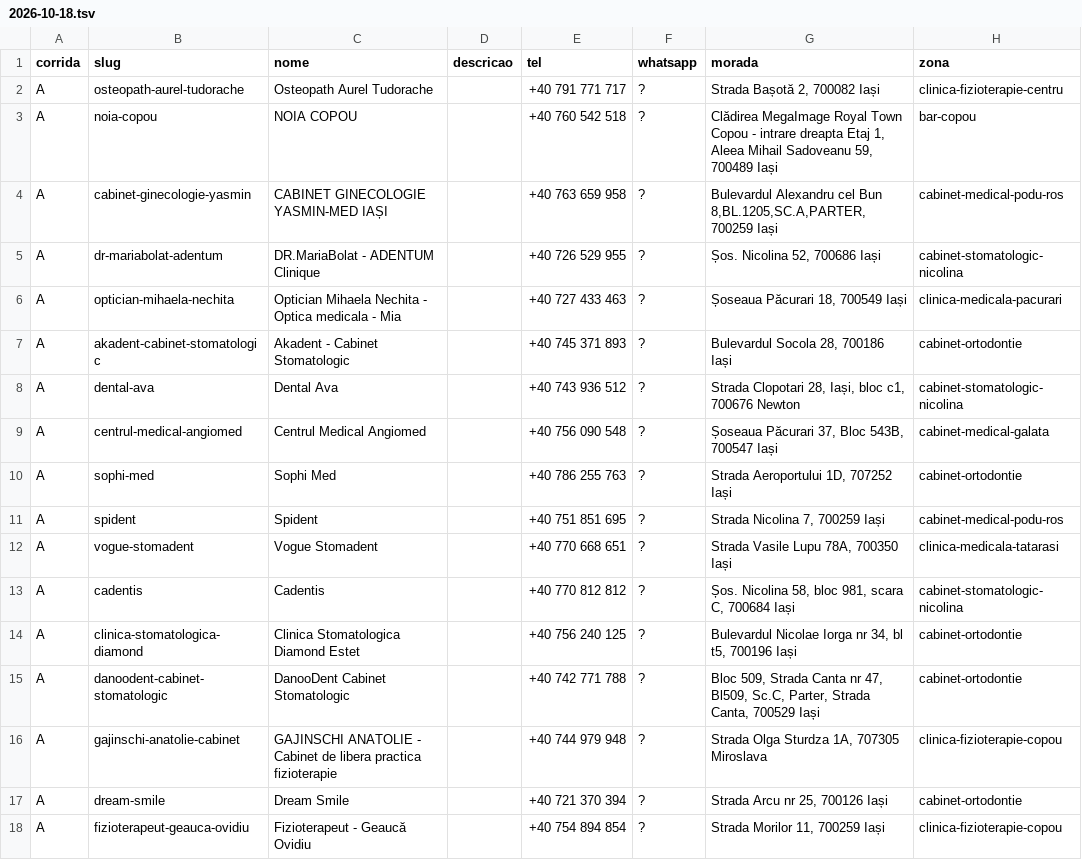
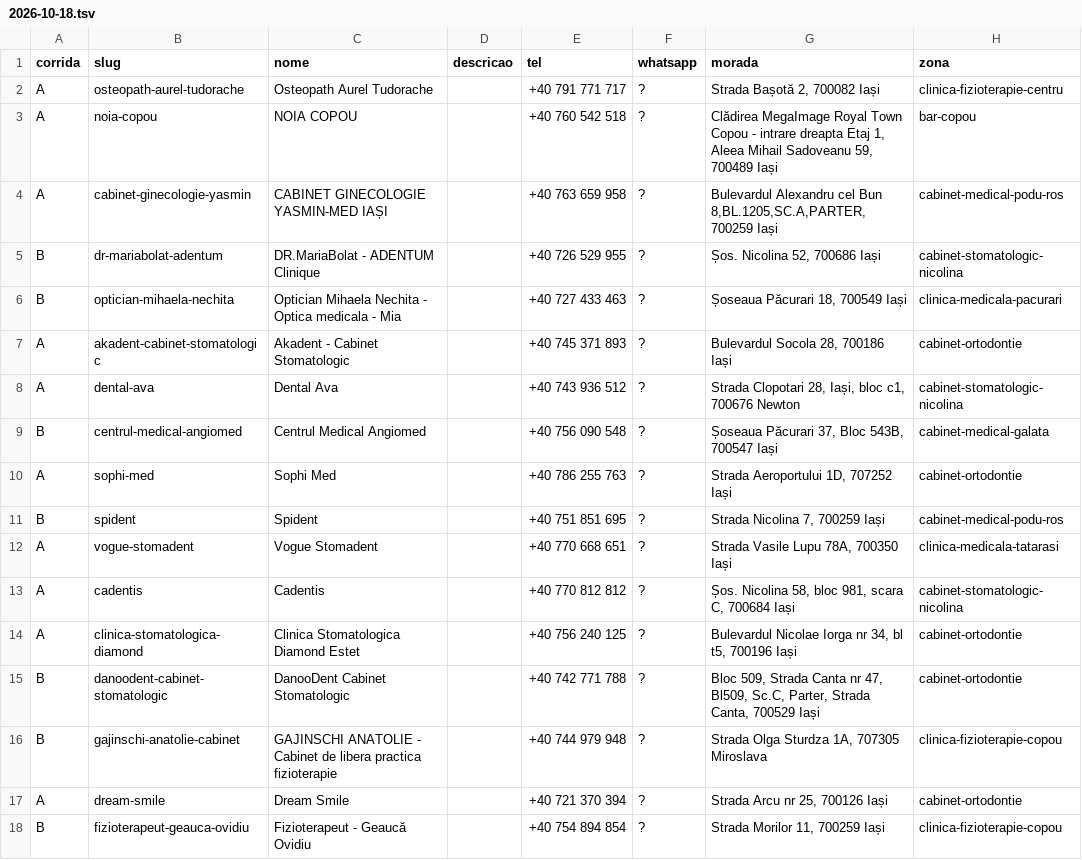
Before and after one commit to tspacheco/Designerpacheco, a TSV file: research/cacador/2026-10-18.tsv, drawn as a sheet; only a part is shown; the diff covers the shown part only; the diff names each change by its address in the sheet, - before the commit and + after, or states it on an @@ line.

```diff
--- a/research/cacador/2026-10-18.tsv
+++ b/research/cacador/2026-10-18.tsv
-A5:A6 (corrida): A
+A5:A6 (corrida): B
-A9 (corrida): A
+A9 (corrida): B
-A11 (corrida): A
+A11 (corrida): B
-A15:A16 (corrida): A
+A15:A16 (corrida): B
-A18 (corrida): A
+A18 (corrida): B
```
Also changed, not shown: 8 added rows and 4 edited cells elsewhere in this file, 1 other file.
